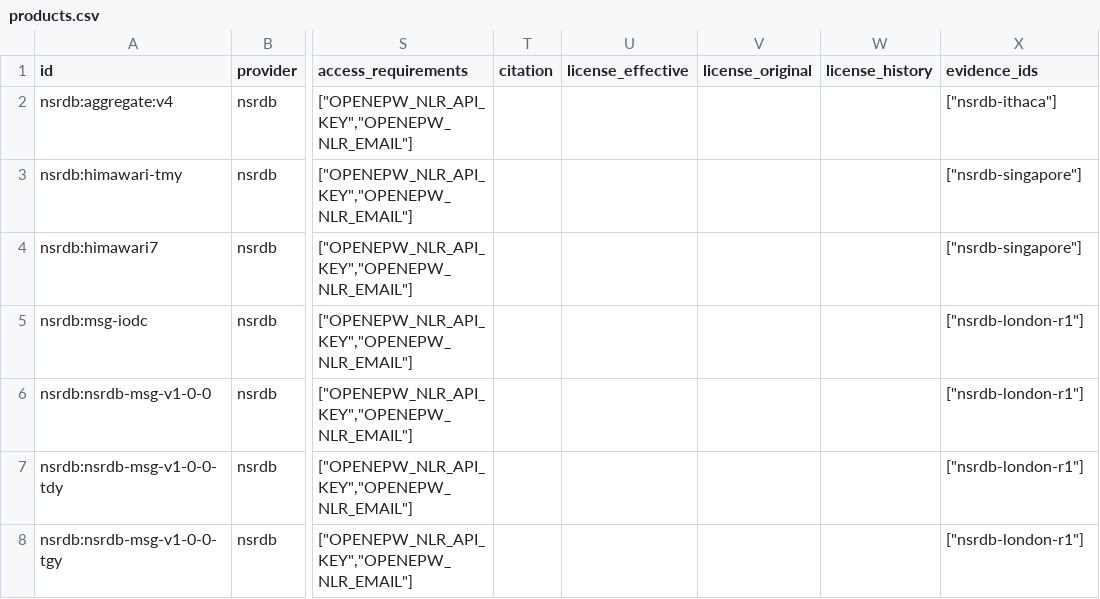
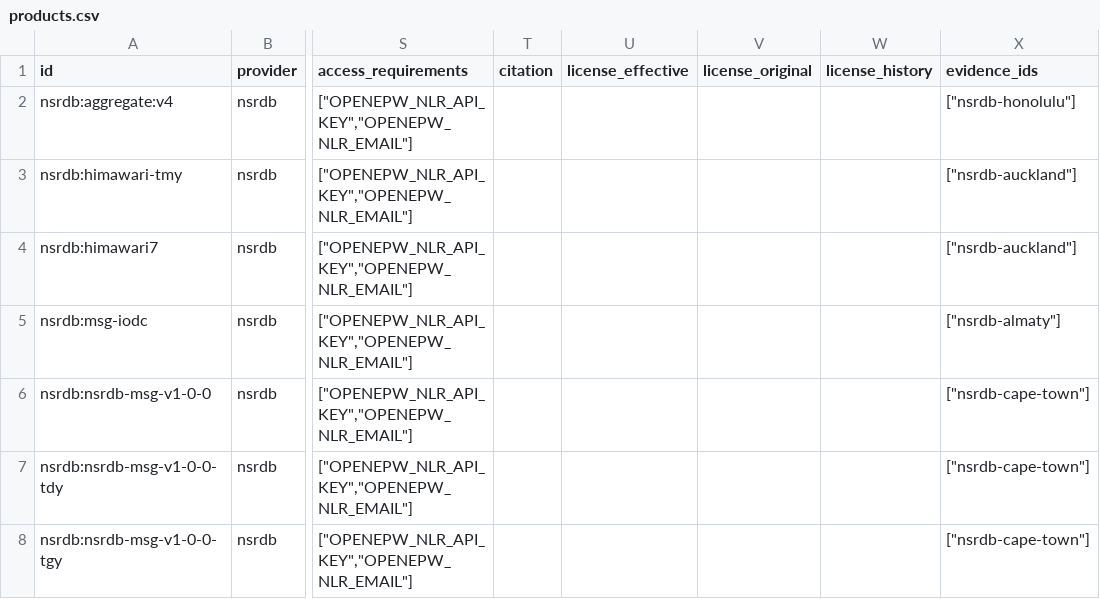
Before and after one commit to Energy-Atlas/open-data, a CSV file: datasets/weather-availability-catalog/data/nsrdb/products.csv, drawn as a sheet; only a part is shown, gaps mark what is left out; the diff covers the shown part only; the diff names each change by its address in the sheet, - before the commit and + after, or states it on an @@ line.

Commit message:
fix(data): weather availability catalog 2026.10.13.2 (NSRDB documented years per mask, ERA5-Land mask of points with values)
NSRDB: ten data-query probes at grid edges and the documented years of nine NLR dataset pages.
Where every probe agrees and the page lists nothing more, an entry covers the whole coverage
mask. NSRDB Polar and Polar TMY are listed as upstream products. ERA5-Land: one CDS 2 m
temperature field gives the mask of points with values, replacing the land-fraction mask.

Checked: every file in datapackage.json exists and matches its size and SHA-256 (package
import into an empty data root). A lossless round trip against openepw catalog generation
b17c5cf4 gave identical records (70 sources, 73,405 products, 106,991 sites, 99,583 entries,
61 reviews), and the 12 footprint files are byte-identical.

```diff
--- a/datasets/weather-availability-catalog/data/nsrdb/products.csv
+++ b/datasets/weather-availability-catalog/data/nsrdb/products.csv
-X2 (evidence_ids): ["nsrdb-ithaca"]
+X2 (evidence_ids): ["nsrdb-honolulu"]
-X3:X4 (evidence_ids): ["nsrdb-singapore"]
+X3:X4 (evidence_ids): ["nsrdb-auckland"]
-X5 (evidence_ids): ["nsrdb-london-r1"]
+X5 (evidence_ids): ["nsrdb-almaty"]
-X6:X8 (evidence_ids): ["nsrdb-london-r1"]
+X6:X8 (evidence_ids): ["nsrdb-cape-town"]
```
Also changed, not shown: 2 added rows and 5 edited cells elsewhere in this file, datasets/weather-availability-catalog/data/sources.csv, 7 other files.
